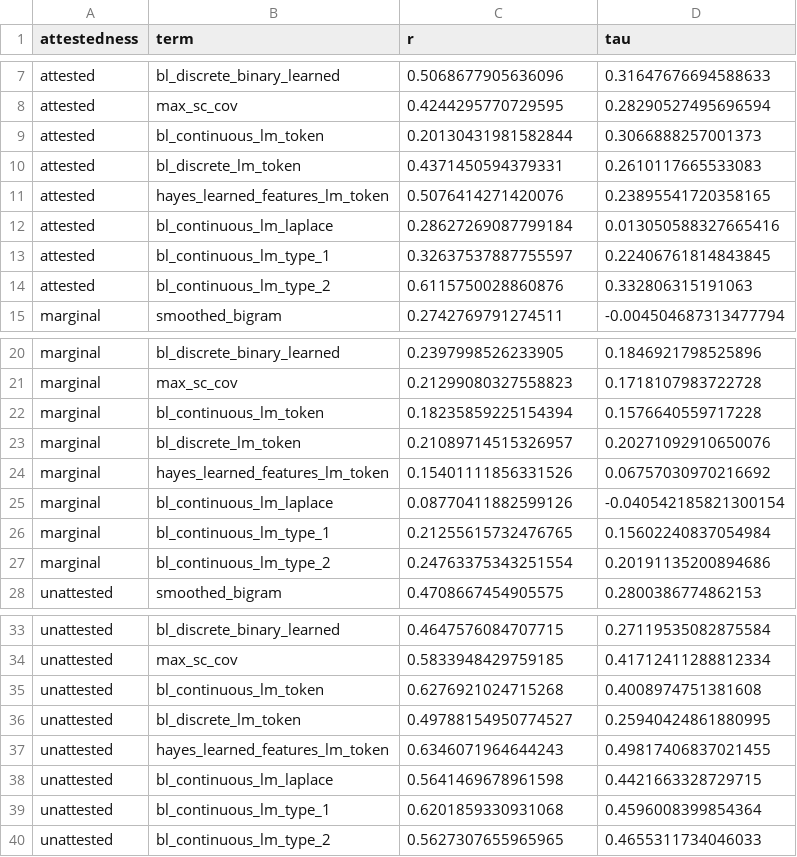
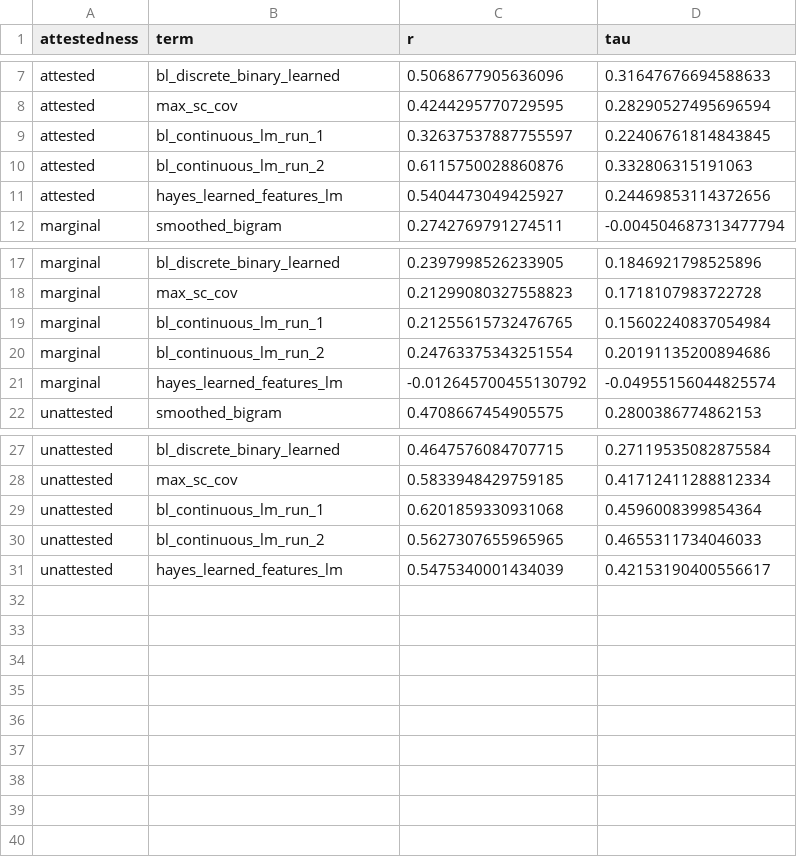
Before and after one commit to hutengdai/vector_bilinear, a CSV file: models/results/grouped_correlations.csv, drawn as a sheet; only a part is shown, gaps mark what is left out.

```diff
--- a/models/results/grouped_correlations.csv
+++ b/models/results/grouped_correlations.csv
@@ -8,8 +8,5 @@ attested,bl_discrete_binary_learned,0.5068677905636096,0.31647676694588633
 attested,max_sc_cov,0.4244295770729595,0.28290527495696594
-attested,bl_continuous_lm_token,0.20130431981582844,0.3066888257001373
-attested,bl_discrete_lm_token,0.4371450594379331,0.2610117665533083
-attested,hayes_learned_features_lm_token,0.5076414271420076,0.23895541720358165
-attested,bl_continuous_lm_laplace,0.28627269087799184,0.013050588327665416
-attested,bl_continuous_lm_type_1,0.32637537887755597,0.22406761814843845
-attested,bl_continuous_lm_type_2,0.6115750028860876,0.332806315191063
+attested,bl_continuous_lm_run_1,0.32637537887755597,0.22406761814843845
+attested,bl_continuous_lm_run_2,0.6115750028860876,0.332806315191063
+attested,hayes_learned_features_lm,0.5404473049425927,0.24469853114372656
 marginal,smoothed_bigram,0.2742769791274511,-0.004504687313477794
@@ -21,8 +18,5 @@ marginal,bl_discrete_binary_learned,0.2397998526233905,0.1846921798525896
 marginal,max_sc_cov,0.21299080327558823,0.1718107983722728
-marginal,bl_continuous_lm_token,0.18235859225154394,0.1576640559717228
-marginal,bl_discrete_lm_token,0.21089714515326957,0.20271092910650076
-marginal,hayes_learned_features_lm_token,0.15401111856331526,0.06757030970216692
-marginal,bl_continuous_lm_laplace,0.08770411882599126,-0.040542185821300154
-marginal,bl_continuous_lm_type_1,0.21255615732476765,0.15602240837054984
-marginal,bl_continuous_lm_type_2,0.24763375343251554,0.20191135200894686
+marginal,bl_continuous_lm_run_1,0.21255615732476765,0.15602240837054984
+marginal,bl_continuous_lm_run_2,0.24763375343251554,0.20191135200894686
+marginal,hayes_learned_features_lm,-0.012645700455130792,-0.04955156044825574
 unattested,smoothed_bigram,0.4708667454905575,0.2800386774862153
@@ -34,7 +28,4 @@ unattested,bl_discrete_binary_learned,0.4647576084707715,0.27119535082875584
 unattested,max_sc_cov,0.5833948429759185,0.41712411288812334
-unattested,bl_continuous_lm_token,0.6276921024715268,0.4008974751381608
-unattested,bl_discrete_lm_token,0.49788154950774527,0.25940424861880995
-unattested,hayes_learned_features_lm_token,0.6346071964644243,0.49817406837021455
-unattested,bl_continuous_lm_laplace,0.5641469678961598,0.4421663328729715
-unattested,bl_continuous_lm_type_1,0.6201859330931068,0.4596008399854364
-unattested,bl_continuous_lm_type_2,0.5627307655965965,0.4655311734046033
+unattested,bl_continuous_lm_run_1,0.6201859330931068,0.4596008399854364
+unattested,bl_continuous_lm_run_2,0.5627307655965965,0.4655311734046033
+unattested,hayes_learned_features_lm,0.5475340001434039,0.42153190400556617
```
Also changed, not shown: models/results/overall_correlations.csv, models/results/overall_scores.csv, 14 other files.
